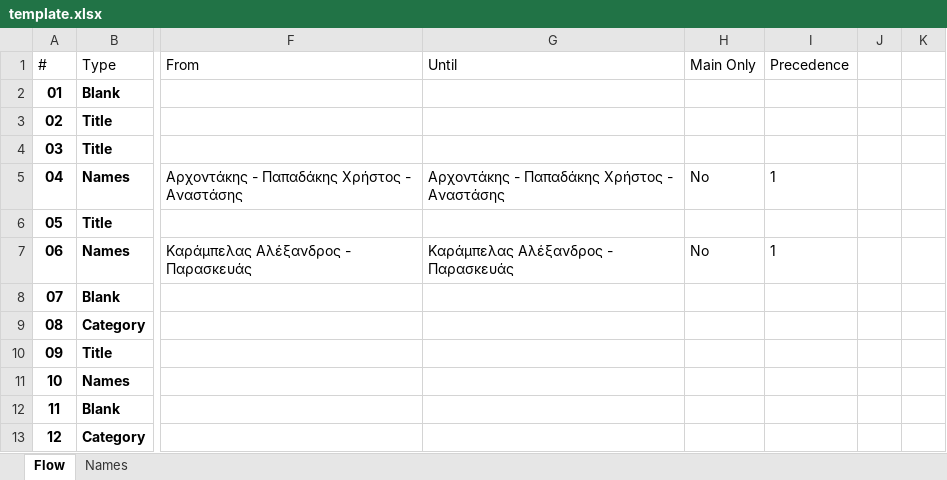
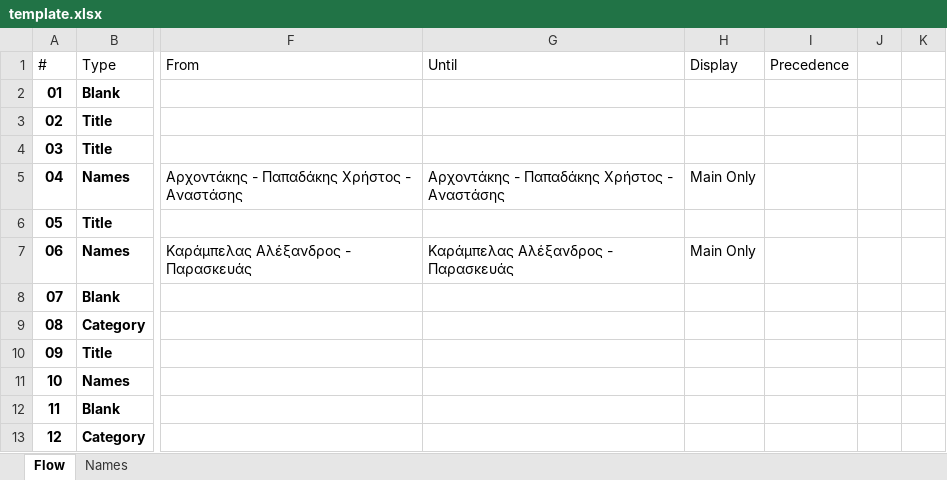
Before and after one commit to miagg/dualpresenter, an Excel workbook: resources/template.xlsx, sheet Flow, drawn as a sheet; only a part is shown, gaps mark what is left out; values as stored, in another font and other column widths than the file's, no borders; conditional formats and table styles not drawn; the diff names each change by its address in the sheet, - before the commit and + after, or states it on an @@ line.

Commit message:
Update template

```diff
--- a/resources/template.xlsx (sheet Flow)
+++ b/resources/template.xlsx (sheet Flow)
-H1: Main Only
+H1: Display
-H5 (Display): No
+H5 (Display): Main Only
-I5 (Precedence): 1
+I5 (Precedence): (empty)
-H7 (Display): No
+H7 (Display): Main Only
-I7 (Precedence): 1
+I7 (Precedence): (empty)
```
